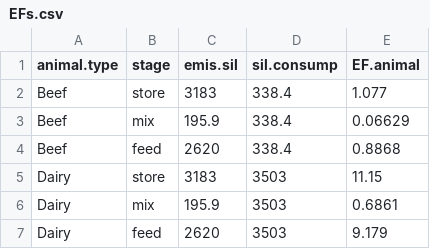
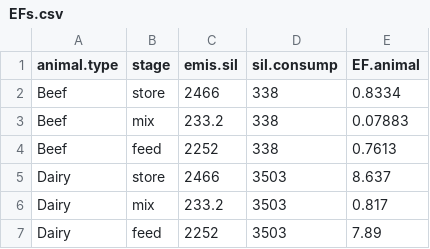
Before and after one commit to sashahafner/silageVOC-EF-2020, a CSV file: 03_EF_calcs/output/EFs.csv, drawn as a sheet.

```diff
--- a/03_EF_calcs/output/EFs.csv
+++ b/03_EF_calcs/output/EFs.csv
@@ -1,7 +1,7 @@
 "animal.type","stage","emis.sil","sil.consump","EF.animal"
-"Beef","store",3183,338.4,1.077
-"Beef","mix",195.9,338.4,0.06629
-"Beef","feed",2620,338.4,0.8868
-"Dairy","store",3183,3503,11.15
-"Dairy","mix",195.9,3503,0.6861
-"Dairy","feed",2620,3503,9.179
+"Beef","store",2466,338,0.8334
+"Beef","mix",233.2,338,0.07883
+"Beef","feed",2252,338,0.7613
+"Dairy","store",2466,3503,8.637
+"Dairy","mix",233.2,3503,0.817
+"Dairy","feed",2252,3503,7.89
```
Also changed, not shown: 03_EF_calcs/output/emis.csv, 15 other files.
